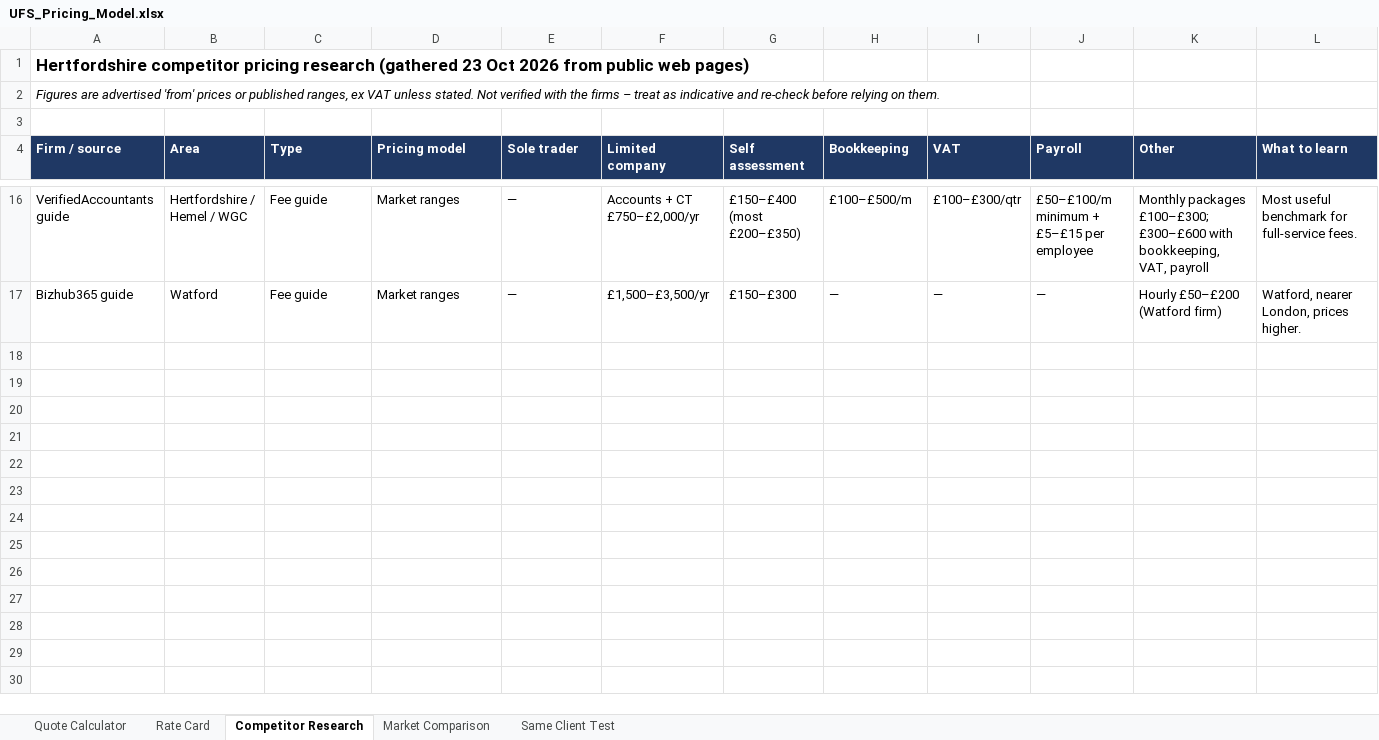
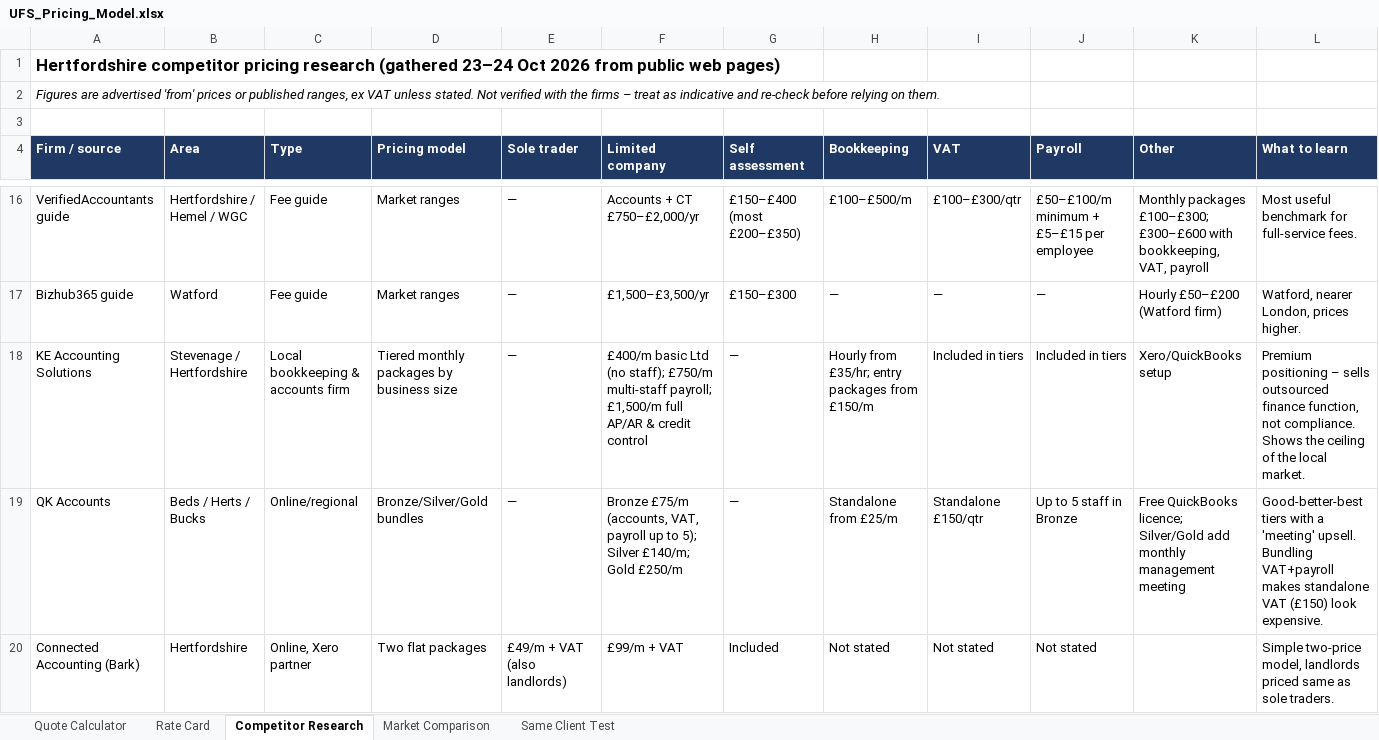
Before and after one commit to georgeunifi/George-Nicholson, an Excel workbook: pricing/UFS_Pricing_Model.xlsx, sheet Competitor Research, drawn as a sheet; only a part is shown, gaps mark what is left out; values as stored, in another font and other column widths than the file's, no borders; rows hold the shown columns only; the diff covers the shown part only; the diff names each change by its address in the sheet, - before the commit and + after, or states it on an @@ line.

```diff
--- a/pricing/UFS_Pricing_Model.xlsx (sheet Competitor Research)
+++ b/pricing/UFS_Pricing_Model.xlsx (sheet Competitor Research)
-A1 (Firm / source): …research (gathered 23 Oct 2026…
+A1 (Firm / source): …research (gathered 23–24 Oct 2026…
+row 18: KE Accounting Solutions | Stevenage / Hertfordshire | Local bookkeeping & accounts firm | Tiered monthly packages by business size | — | £400/m basic Ltd (no staff); £750/m multi-staff payroll; £1,500/m full AP/AR & credit control | — | Hourly from £35/hr; entry packages from £150/m | Included in tiers | Included in tiers | Xero/QuickBooks setup | Premium positioning – sells outsourced finance function, not compliance. Shows the ceiling of the local market.
+row 19: QK Accounts | Beds / Herts / Bucks | Online/regional | Bronze/Silver/Gold bundles | — | Bronze £75/m (accounts, VAT, payroll up to 5); Silver £140/m; Gold £250/m | — | Standalone from £25/m | Standalone £150/qtr | Up to 5 staff in Bronze | Free QuickBooks licence; Silver/Gold add monthly management meeting | Good-better-best tiers with a 'meeting' upsell. Bundling VAT+payroll makes standalone VAT (£150) look expensive.
+row 20: Connected Accounting (Bark) | Hertfordshire | Online, Xero partner | Two flat packages | £49/m + VAT (also landlords) | £99/m + VAT | Included | Not stated | Not stated | Not stated |  | Simple two-price model, landlords priced same as sole traders.
```
Also changed, not shown: 8 added rows elsewhere in this sheet.
